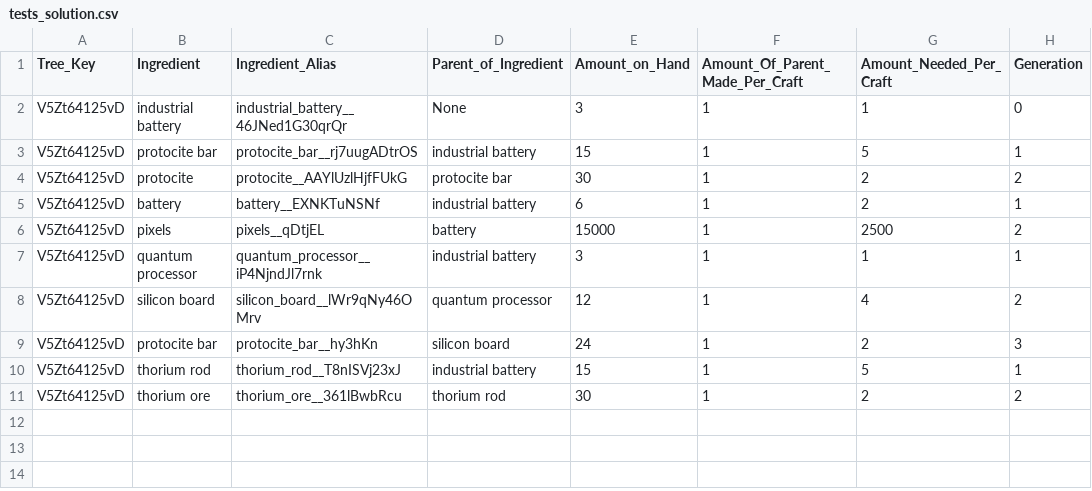
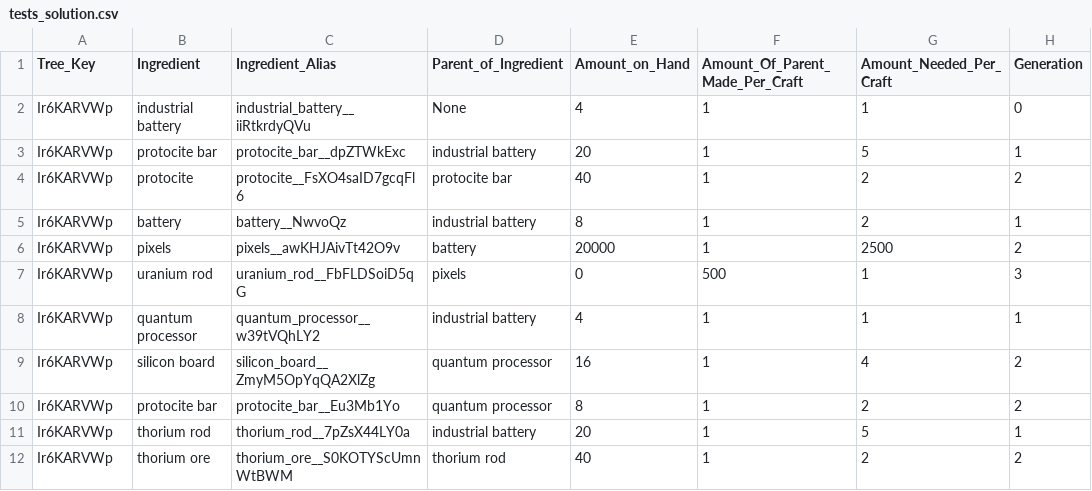
Before and after one commit to AzureVauban/Process-Map--Python-v2.0-, a CSV file: tests_solution.csv, drawn as a sheet; removed rows and columns are numbered as before the commit, all else as after; the diff names each change by its address in the sheet, - before the commit and + after, or states it on an @@ line.

```diff
--- a/tests_solution.csv
+++ b/tests_solution.csv
-A2:A6 (Tree_Key): V5Zt64125vD
+A2:A6 (Tree_Key): Ir6KARVWp
-C2 (Ingredient_Alias): industrial_battery__46JNed1G30qrQr
+C2 (Ingredient_Alias): industrial_battery__iiRtkrdyQVu
-E2 (Amount_on_Hand): 3
+E2 (Amount_on_Hand): 4
-C3 (Ingredient_Alias): protocite_bar__rj7uugADtrOS
+C3 (Ingredient_Alias): protocite_bar__dpZTWkExc
-E3 (Amount_on_Hand): 15
+E3 (Amount_on_Hand): 20
-C4 (Ingredient_Alias): protocite__AAYlUzlHjfFUkG
+C4 (Ingredient_Alias): protocite__FsXO4saID7gcqFl6
-E4 (Amount_on_Hand): 30
+E4 (Amount_on_Hand): 40
-C5 (Ingredient_Alias): battery__EXNKTuNSNf
+C5 (Ingredient_Alias): battery__NwvoQz
-E5 (Amount_on_Hand): 6
+E5 (Amount_on_Hand): 8
-C6 (Ingredient_Alias): pixels__qDtjEL
+C6 (Ingredient_Alias): pixels__awKHJAivTt42O9v
-E6 (Amount_on_Hand): 15000
+E6 (Amount_on_Hand): 20000
+row 7: Ir6KARVWp | uranium rod | uranium_rod__FbFLDSoiD5qG | pixels | 0 | 500 | 1 | 3
-A8:A9 (Tree_Key): V5Zt64125vD
+A8:A9 (Tree_Key): Ir6KARVWp
-C8 (Ingredient_Alias): quantum_processor__iP4NjndJl7rnk
+C8 (Ingredient_Alias): quantum_processor__w39tVQhLY2
-E8 (Amount_on_Hand): 3
+E8 (Amount_on_Hand): 4
-C9 (Ingredient_Alias): silicon_board__lWr9qNy46OMrv
+C9 (Ingredient_Alias): silicon_board__ZmyM5OpYqQA2XlZg
-E9 (Amount_on_Hand): 12
+E9 (Amount_on_Hand): 16
-row 9: V5Zt64125vD | protocite bar | protocite_bar__hy3hKn | silicon board | 24 | 1 | 2 | 3
+row 10: Ir6KARVWp | protocite bar | protocite_bar__Eu3Mb1Yo | quantum processor | 8 | 1 | 2 | 2
-A11:A12 (Tree_Key): V5Zt64125vD
+A11:A12 (Tree_Key): Ir6KARVWp
-C11 (Ingredient_Alias): thorium_rod__T8nISVj23xJ
+C11 (Ingredient_Alias): thorium_rod__7pZsX44LY0a
-E11 (Amount_on_Hand): 15
+E11 (Amount_on_Hand): 20
-C12 (Ingredient_Alias): thorium_ore__361lBwbRcu
+C12 (Ingredient_Alias): thorium_ore__S0KOTYScUmnWtBWM
-E12 (Amount_on_Hand): 30
+E12 (Amount_on_Hand): 40
```
Also changed, not shown: 1 other file.
